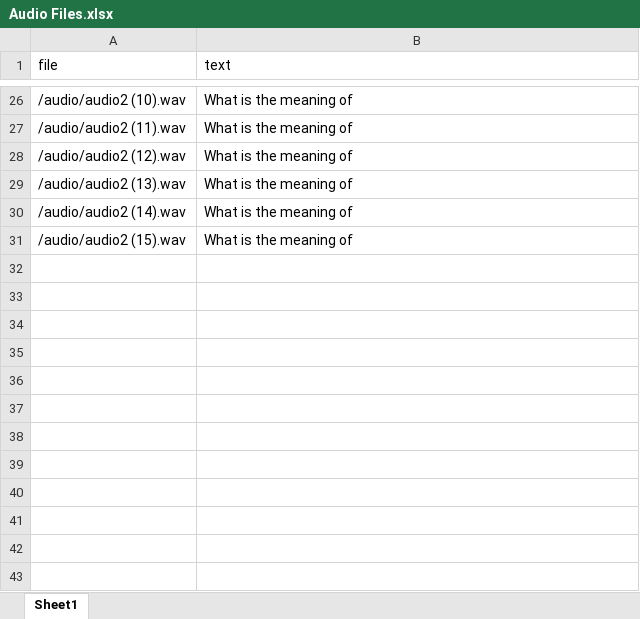
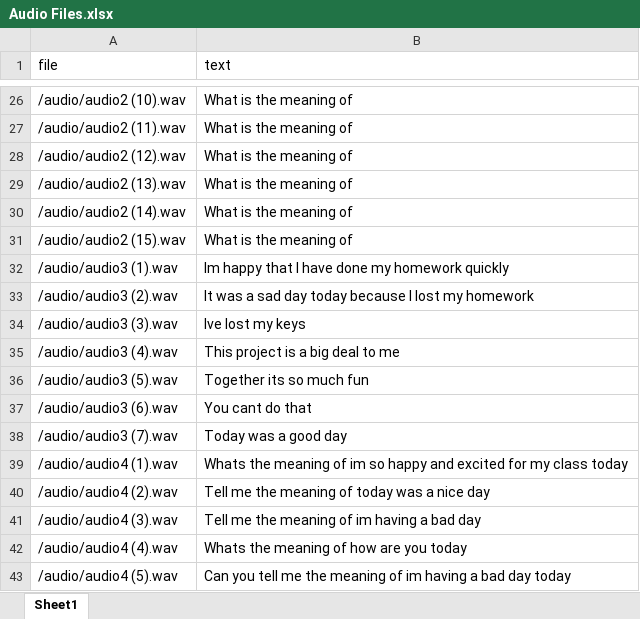
Before and after one commit to lpopovic7519rn/DU_Projekat2_AudioFiles, an Excel workbook: Audio Files.xlsx, sheet Sheet1, drawn as a sheet; only a part is shown, gaps mark what is left out; values as stored, in another font and other column widths than the file's, no borders; the diff names each change by its address in the sheet, - before the commit and + after, or states it on an @@ line.

Commit message:
More audio

```diff
--- a/Audio Files.xlsx (sheet Sheet1)
+++ b/Audio Files.xlsx (sheet Sheet1)
+row 32: /audio/audio3 (1).wav | Im happy that I have done my homework quickly
+row 33: /audio/audio3 (2).wav | It was a sad day today because I lost my homework
+row 34: /audio/audio3 (3).wav | Ive lost my keys
+row 35: /audio/audio3 (4).wav | This project is a big deal to me
+row 36: /audio/audio3 (5).wav | Together its so much fun
+row 37: /audio/audio3 (6).wav | You cant do that
+row 38: /audio/audio3 (7).wav | Today was a good day
+row 39: /audio/audio4 (1).wav | Whats the meaning of im so happy and excited for my class today
+row 40: /audio/audio4 (2).wav | Tell me the meaning of today was a nice day
+row 41: /audio/audio4 (3).wav | Tell me the meaning of im having a bad day
+row 42: /audio/audio4 (4).wav | Whats the meaning of how are you today
+row 43: /audio/audio4 (5).wav | Can you tell me the meaning of im having a bad day today
```
Also changed, not shown: 6 other files.
